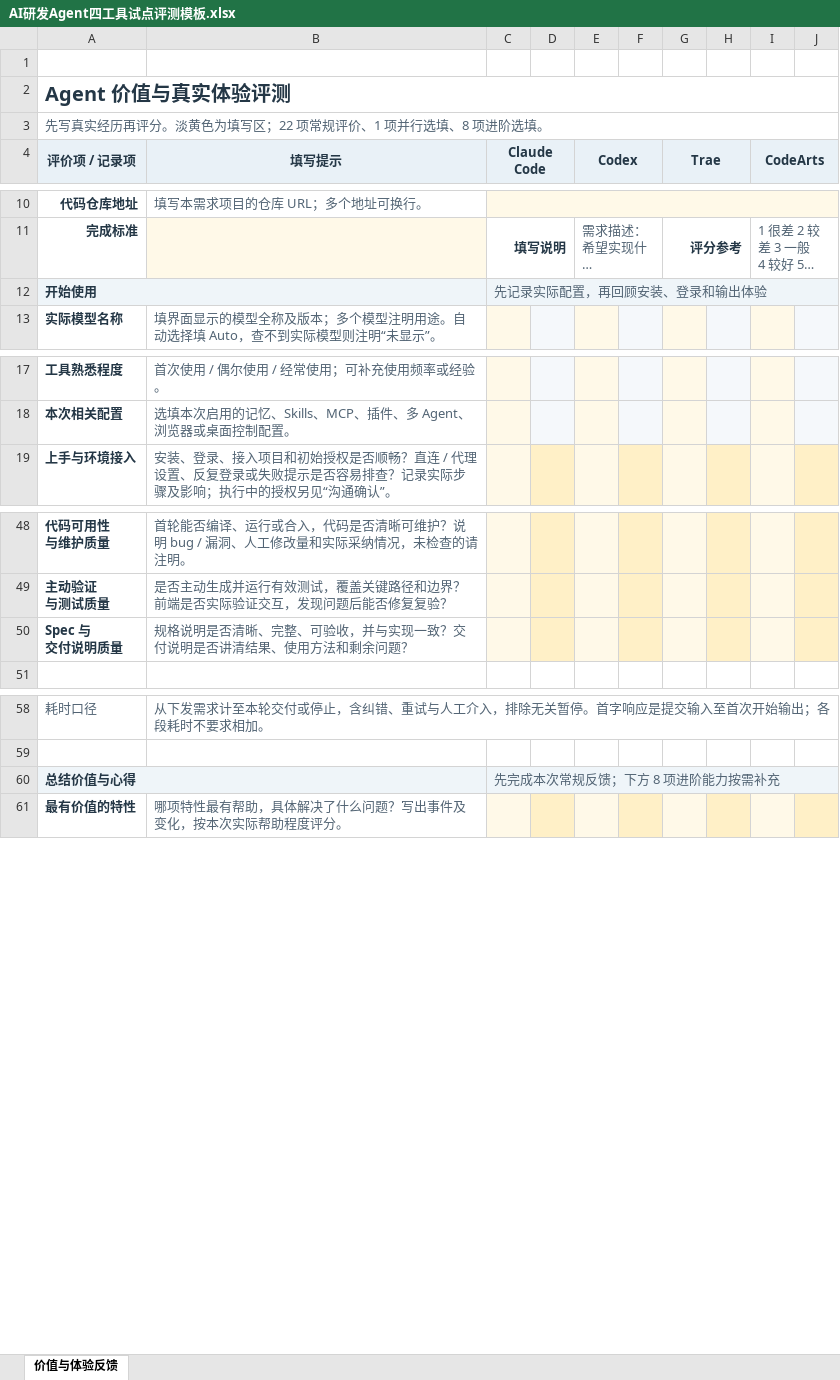
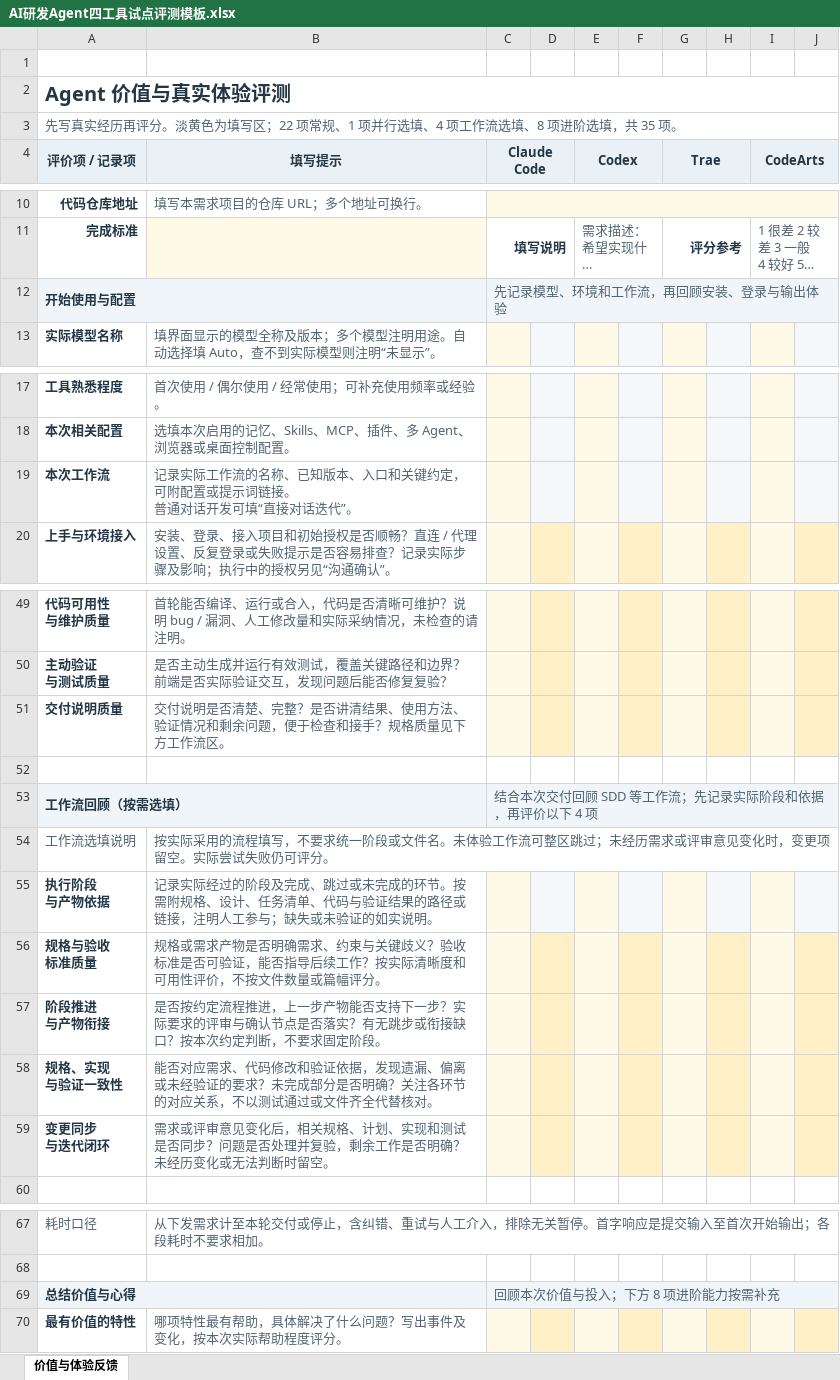
Before and after one commit to coolplayagent/compare-agentharness, an Excel workbook: outputs/01a0e736/AI研发Agent四工具试点评测模板.xlsx, sheet 价值与体验反馈, drawn as a sheet; only a part is shown, gaps mark what is left out; long unchanged cells end in …; values as stored, in another font and other column widths than the file's, no borders; removed rows and columns are numbered as before the commit, all else as after; ↵ is a line break in a cell; the diff names each change by its address in the sheet, - before the commit and + after, or states it on an @@ line.

```diff
--- a/outputs/01a0e736/AI研发Agent四工具试点评测模板.xlsx (sheet 价值与体验反馈)
+++ b/outputs/01a0e736/AI研发Agent四工具试点评测模板.xlsx (sheet 价值与体验反馈)
-A3 (评价项 / 记录项): …22 项常规评价、1 项并行选填、8 项进阶选填。
+A3 (评价项 / 记录项): …22 项常规、1 项并行选填、4 项工作流选填、8 项进阶选填，共 35 项。
-row 12: 开始使用 |  | 先记录实际配置，再回顾安装、登录和输出体验
+row 12: 开始使用与配置 |  | 先记录模型、环境和工作流，再回顾安装、登录与输出体验
+row 19: 本次工作流 | 记录实际工作流的名称、已知版本、入口和关键约定，可附配置或提示词链接。 ↵ 普通对话开发可填“直接对话迭代”。
+row 51: 交付说明质量 | 交付说明是否清楚、完整？是否讲清结果、使用方法、验证情况和剩余问题，便于检查和接手？规格质量见下方工作流区。
-row 52: Spec 与 ↵ 交付说明质量 | 规格说明是否清晰、完整、可验收，并与实现一致？交付说明是否讲清结果、使用方法和剩余问题？
+row 52: (empty)
-C52 fill: #FFF9E8
+C52 fill: none
-D52 fill: #FFF0C7
+D52 fill: none
-E52 fill: #FFF9E8
+E52 fill: none
-F52 fill: #FFF0C7
+F52 fill: none
-G52 fill: #FFF9E8
+G52 fill: none
-H52 fill: #FFF0C7
+H52 fill: none
-I52 fill: #FFF9E8
+I52 fill: none
-J52 fill: #FFF0C7
+J52 fill: none
+row 53: 工作流回顾（按需选填） |  | 结合本次交付回顾 SDD 等工作流；先记录实际阶段和依据，再评价以下 4 项
+row 54: 工作流选填说明 | 按实际采用的流程填写，不要求统一阶段或文件名。未体验工作流可整区跳过；未经历需求或评审意见变化时，变更项留空。实际尝试失败仍可评分。
+row 55: 执行阶段 ↵ 与产物依据 | 记录实际经过的阶段及完成、跳过或未完成的环节。按需附规格、设计、任务清单、代码与验证结果的路径或链接，注明人工参与；缺失或未验证的如实说明。
+row 56: 规格与验收 ↵ 标准质量 | 规格或需求产物是否明确需求、约束与关键歧义？验收标准是否可验证，能否指导后续工作？按实际清晰度和可用性评价，不按文件数量或篇幅评分。
+row 57: 阶段推进 ↵ 与产物衔接 | 是否按约定流程推进，上一步产物能否支持下一步？实际要求的评审与确认节点是否落实？有无跳步或衔接缺口？按本次约定判断，不要求固定阶段。
+row 58: 规格、实现 ↵ 与验证一致性 | 能否对应需求、代码修改和验证依据，发现遗漏、偏离或未经验证的要求？未完成部分是否明确？关注各环节的对应关系，不以测试通过或文件齐全代替核对。
+row 59: 变更同步 ↵ 与迭代闭环 | 需求或评审意见变化后，相关规格、计划、实现和测试是否同步？问题是否处理并复验，剩余工作是否明确？未经历变化或无法判断时留空。
-C69 (Claude Code): 先完成本次常规反馈；下方 8 项进阶能力按需补充
+C69 (Claude Code): 回顾本次价值与投入；下方 8 项进阶能力按需补充
```
Also changed, not shown: 1 other file.
